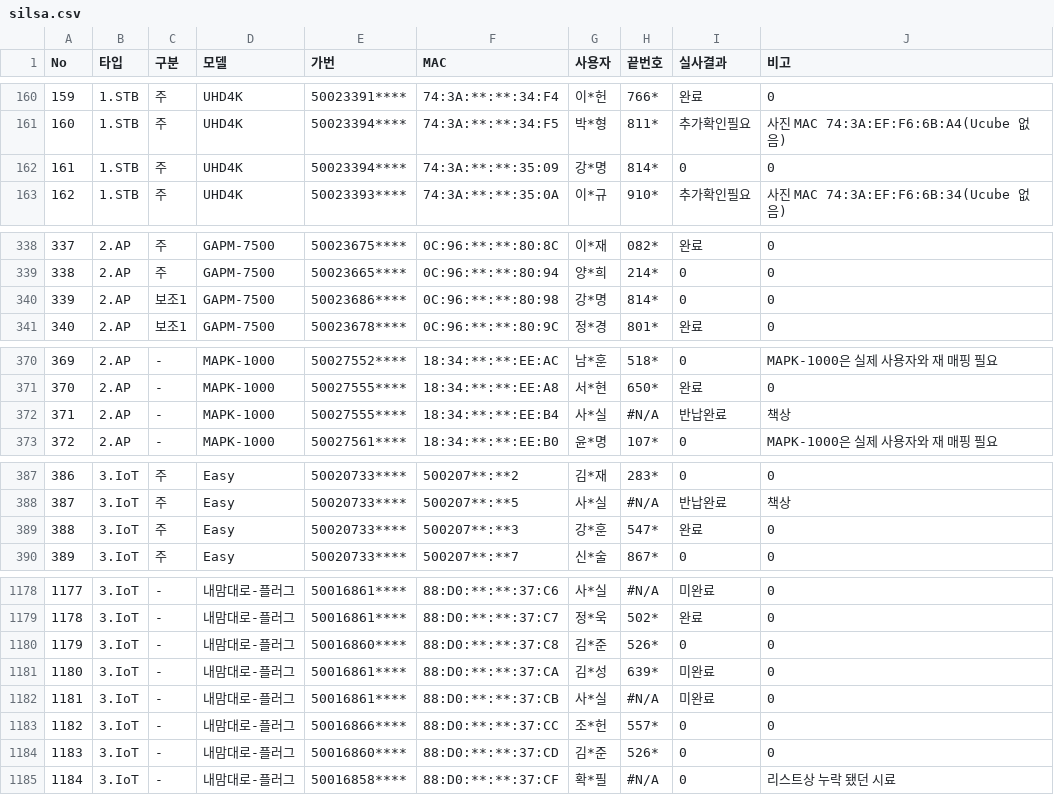
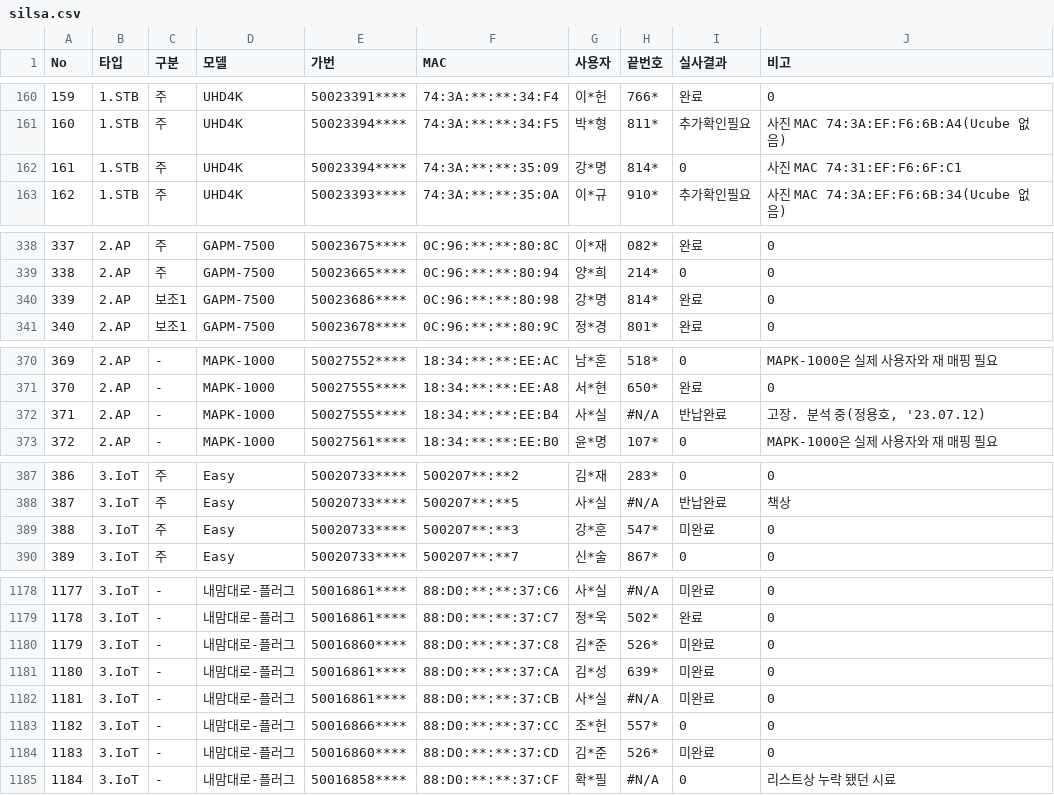
Before and after one commit to LGU-Quality/RealVerification, a CSV file: DD/silsa.csv, drawn as a sheet; only a part is shown, gaps mark what is left out; the diff covers the shown part only.

```diff
--- a/DD/silsa.csv
+++ b/DD/silsa.csv
@@ -161,3 +161,3 @@ No,타입,구분,모델,가번,MAC,사용자,끝번호,실사결과,비고
 160,1.STB,주,UHD4K,50023394****,74:3A:**:**:34:F5,박*형,811*,추가확인필요,사진 MAC 74:3A:EF:F6:6B:A4(Ucube 없음)
-161,1.STB,주,UHD4K,50023394****,74:3A:**:**:35:09,강*명,814*,0,0
+161,1.STB,주,UHD4K,50023394****,74:3A:**:**:35:09,강*명,814*,0,사진 MAC 74:31:EF:F6:6F:C1
 162,1.STB,주,UHD4K,50023393****,74:3A:**:**:35:0A,이*규,910*,추가확인필요,사진 MAC 74:3A:EF:F6:6B:34(Ucube 없음)
@@ -339,3 +339,3 @@ No,타입,구분,모델,가번,MAC,사용자,끝번호,실사결과,비고
 338,2.AP,주,GAPM-7500,50023665****,0C:96:**:**:80:94,양*희,214*,0,0
-339,2.AP,보조1,GAPM-7500,50023686****,0C:96:**:**:80:98,강*명,814*,0,0
+339,2.AP,보조1,GAPM-7500,50023686****,0C:96:**:**:80:98,강*명,814*,완료,0
 340,2.AP,보조1,GAPM-7500,50023678****,0C:96:**:**:80:9C,정*경,801*,완료,0
@@ -371,3 +371,3 @@ No,타입,구분,모델,가번,MAC,사용자,끝번호,실사결과,비고
 370,2.AP,-,MAPK-1000,50027555****,18:34:**:**:EE:A8,서*현,650*,완료,0
-371,2.AP,-,MAPK-1000,50027555****,18:34:**:**:EE:B4,사*실,#N/A,반납완료,책상
+371,2.AP,-,MAPK-1000,50027555****,18:34:**:**:EE:B4,사*실,#N/A,반납완료,"고장. 분석 중(정용호, '23.07.12)"
 372,2.AP,-,MAPK-1000,50027561****,18:34:**:**:EE:B0,윤*명,107*,0,MAPK-1000은 실제 사용자와 재 매핑 필요
@@ -388,3 +388,3 @@ No,타입,구분,모델,가번,MAC,사용자,끝번호,실사결과,비고
 387,3.IoT,주,Easy,50020733****,500207**:**5,사*실,#N/A,반납완료,책상
-388,3.IoT,주,Easy,50020733****,500207**:**3,강*훈,547*,완료,0
+388,3.IoT,주,Easy,50020733****,500207**:**3,강*훈,547*,미완료,0
 389,3.IoT,주,Easy,50020733****,500207**:**7,신*술,867*,0,0
@@ -1179,3 +1179,3 @@ No,타입,구분,모델,가번,MAC,사용자,끝번호,실사결과,비고
 1178,3.IoT,-,내맘대로-플러그,50016861****,88:D0:**:**:37:C7,정*욱,502*,완료,0
-1179,3.IoT,-,내맘대로-플러그,50016860****,88:D0:**:**:37:C8,김*준,526*,0,0
+1179,3.IoT,-,내맘대로-플러그,50016860****,88:D0:**:**:37:C8,김*준,526*,미완료,0
 1180,3.IoT,-,내맘대로-플러그,50016861****,88:D0:**:**:37:CA,김*성,639*,미완료,0
@@ -1183,3 +1183,3 @@ No,타입,구분,모델,가번,MAC,사용자,끝번호,실사결과,비고
 1182,3.IoT,-,내맘대로-플러그,50016866****,88:D0:**:**:37:CC,조*헌,557*,0,0
-1183,3.IoT,-,내맘대로-플러그,50016860****,88:D0:**:**:37:CD,김*준,526*,0,0
+1183,3.IoT,-,내맘대로-플러그,50016860****,88:D0:**:**:37:CD,김*준,526*,미완료,0
 1184,3.IoT,-,내맘대로-플러그,50016858****,88:D0:**:**:37:CF,확*필,#N/A,0,리스트상 누락 됐던 시료
```
Also changed, not shown: 27 edited cells elsewhere in this file, 2 other files.
